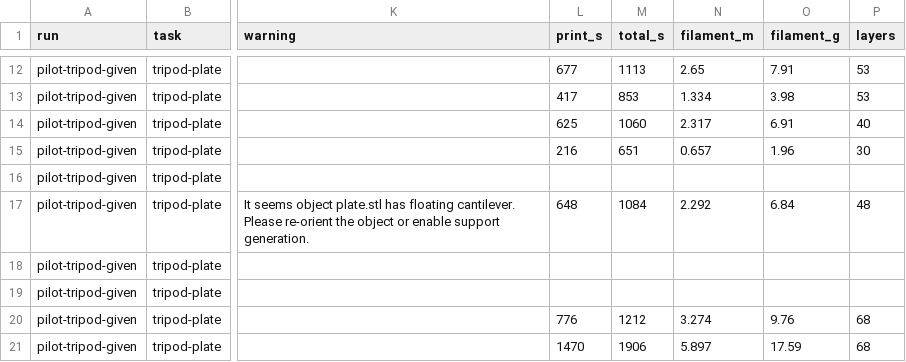
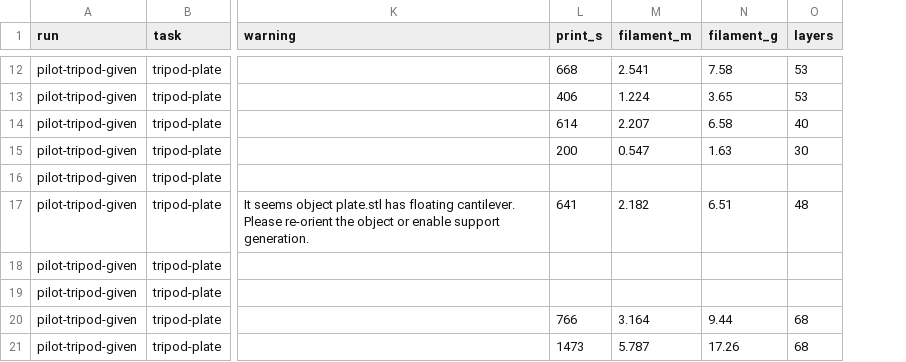
Before and after one commit to oveddan/functional-print-eval, a CSV file: results/runs/pilot-tripod-given/slice_estimates_parts.csv, drawn as a sheet; only a part is shown, gaps mark what is left out; removed rows and columns are numbered as before the commit, all else as after; the diff covers the shown part only; the diff names each change by its address in the sheet, - before the commit and + after, or states it on an @@ line.

```diff
--- a/results/runs/pilot-tripod-given/slice_estimates_parts.csv
+++ b/results/runs/pilot-tripod-given/slice_estimates_parts.csv
-column M (total_s), rows 12-21: 1113 | 853 | 1060 | 651 |  | 1084 |  |  | 1212 | 1906
-L12 (print_s): 677
+L12 (print_s): 668
-M12 (filament_m): 2.65
+M12 (filament_m): 2.541
-N12 (filament_g): 7.91
+N12 (filament_g): 7.58
-L13 (print_s): 417
+L13 (print_s): 406
-M13 (filament_m): 1.334
+M13 (filament_m): 1.224
-N13 (filament_g): 3.98
+N13 (filament_g): 3.65
-L14 (print_s): 625
+L14 (print_s): 614
-M14 (filament_m): 2.317
+M14 (filament_m): 2.207
-N14 (filament_g): 6.91
+N14 (filament_g): 6.58
-L15 (print_s): 216
+L15 (print_s): 200
-M15 (filament_m): 0.657
+M15 (filament_m): 0.547
-N15 (filament_g): 1.96
+N15 (filament_g): 1.63
-L17 (print_s): 648
+L17 (print_s): 641
-M17 (filament_m): 2.292
+M17 (filament_m): 2.182
-N17 (filament_g): 6.84
+N17 (filament_g): 6.51
-L20 (print_s): 776
+L20 (print_s): 766
-M20 (filament_m): 3.274
+M20 (filament_m): 3.164
-N20 (filament_g): 9.76
+N20 (filament_g): 9.44
-L21 (print_s): 1470
+L21 (print_s): 1473
-M21 (filament_m): 5.897
+M21 (filament_m): 5.787
-N21 (filament_g): 17.59
+N21 (filament_g): 17.26
```
Also changed, not shown: 30 edited cells elsewhere in this file, results/runs/pilot-nut-knob-2/slice_estimates.csv, results/runs/pilot-nut-knob/slice_estimates.csv, 11 other files.
